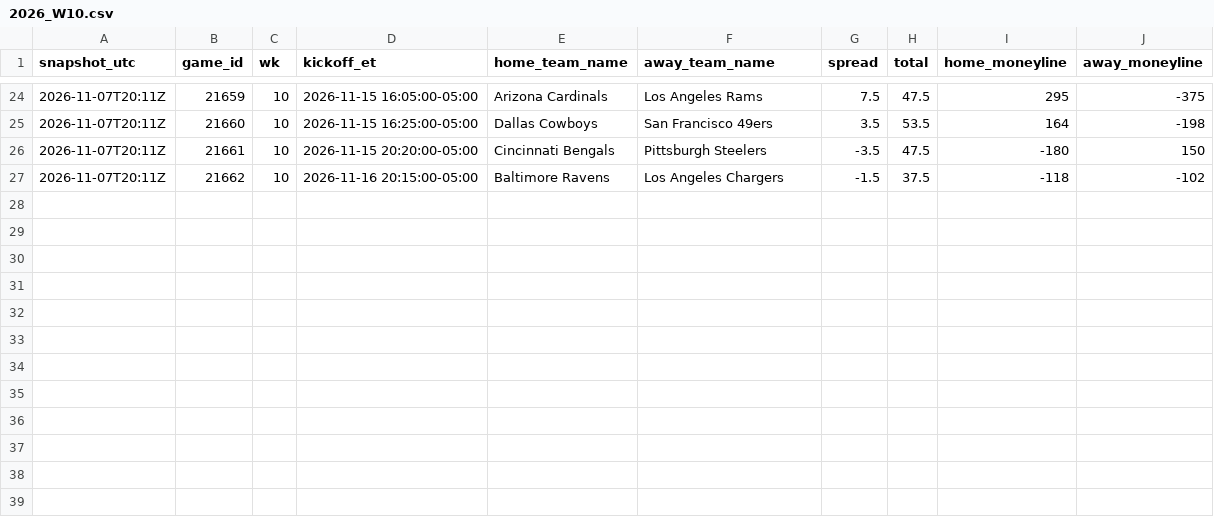
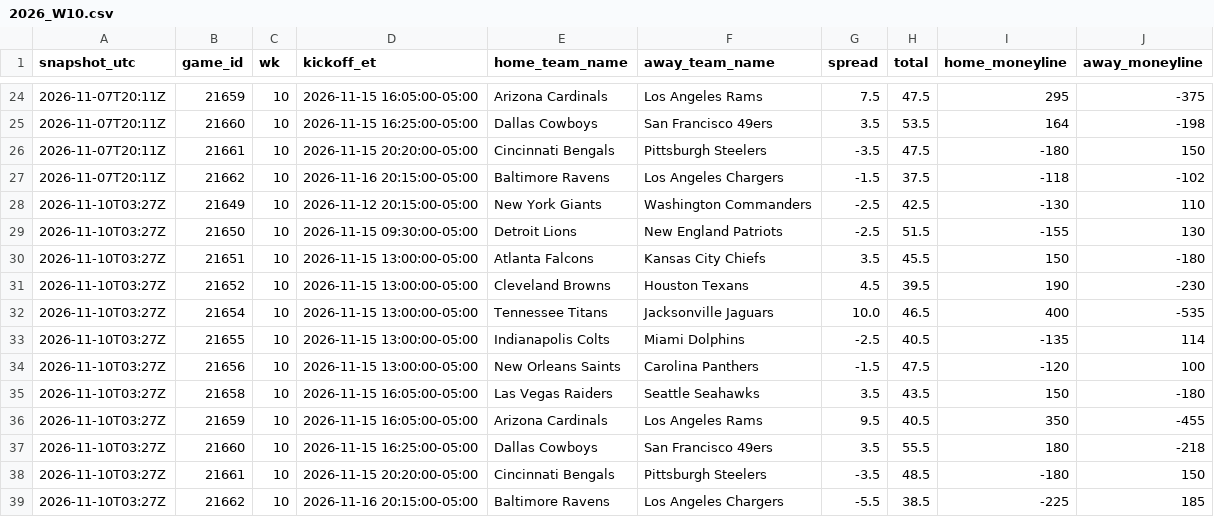
Before and after one commit to jameskroeker/nfl-betting-data-pipeline, a CSV file: data/lines_history/2026_W10.csv, drawn as a sheet; only a part is shown, gaps mark what is left out.

```diff
--- a/data/lines_history/2026_W10.csv
+++ b/data/lines_history/2026_W10.csv
@@ -27 +27,13 @@ snapshot_utc,game_id,wk,kickoff_et,home_team_name,away_team_name,spread,total,ho
 2026-11-07T20:11Z,21662,10,2026-11-16 20:15:00-05:00,Baltimore Ravens,Los Angeles Chargers,-1.5,37.5,-118,-102
+2026-11-10T03:27Z,21649,10,2026-11-12 20:15:00-05:00,New York Giants,Washington Commanders,-2.5,42.5,-130,110
+2026-11-10T03:27Z,21650,10,2026-11-15 09:30:00-05:00,Detroit Lions,New England Patriots,-2.5,51.5,-155,130
+2026-11-10T03:27Z,21651,10,2026-11-15 13:00:00-05:00,Atlanta Falcons,Kansas City Chiefs,3.5,45.5,150,-180
+2026-11-10T03:27Z,21652,10,2026-11-15 13:00:00-05:00,Cleveland Browns,Houston Texans,4.5,39.5,190,-230
+2026-11-10T03:27Z,21654,10,2026-11-15 13:00:00-05:00,Tennessee Titans,Jacksonville Jaguars,10.0,46.5,400,-535
+2026-11-10T03:27Z,21655,10,2026-11-15 13:00:00-05:00,Indianapolis Colts,Miami Dolphins,-2.5,40.5,-135,114
+2026-11-10T03:27Z,21656,10,2026-11-15 13:00:00-05:00,New Orleans Saints,Carolina Panthers,-1.5,47.5,-120,100
+2026-11-10T03:27Z,21658,10,2026-11-15 16:05:00-05:00,Las Vegas Raiders,Seattle Seahawks,3.5,43.5,150,-180
+2026-11-10T03:27Z,21659,10,2026-11-15 16:05:00-05:00,Arizona Cardinals,Los Angeles Rams,9.5,40.5,350,-455
+2026-11-10T03:27Z,21660,10,2026-11-15 16:25:00-05:00,Dallas Cowboys,San Francisco 49ers,3.5,55.5,180,-218
+2026-11-10T03:27Z,21661,10,2026-11-15 20:20:00-05:00,Cincinnati Bengals,Pittsburgh Steelers,-3.5,48.5,-180,150
+2026-11-10T03:27Z,21662,10,2026-11-16 20:15:00-05:00,Baltimore Ravens,Los Angeles Chargers,-5.5,38.5,-225,185
```
Also changed, not shown: data/weekly/2026_W10.csv, data/weekly/2026_W9.csv.
